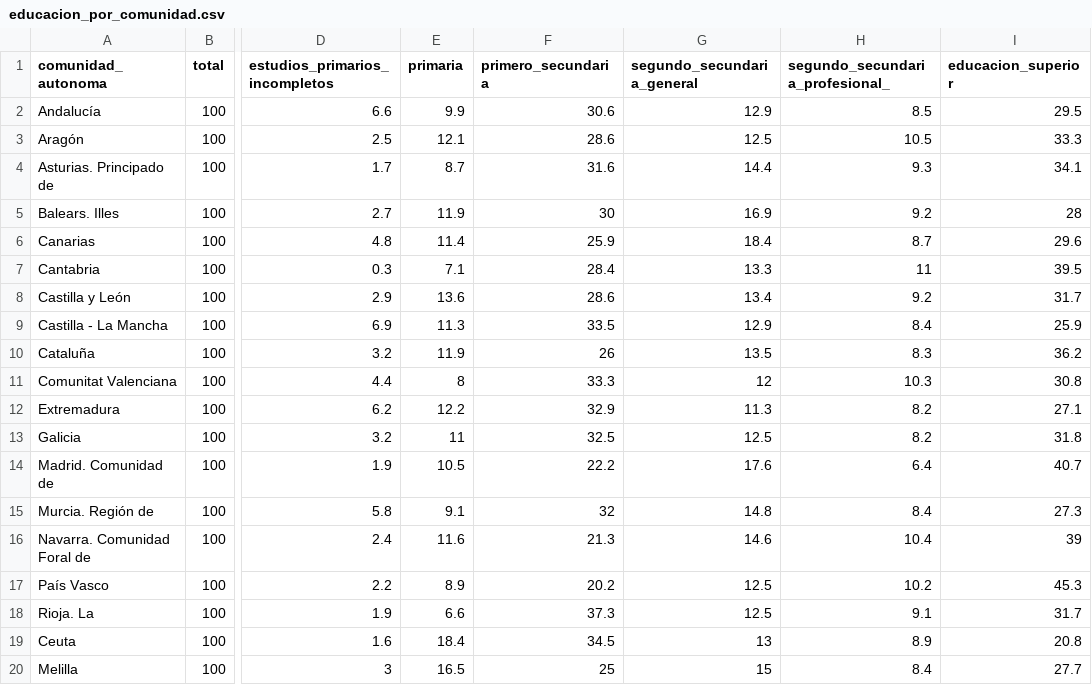
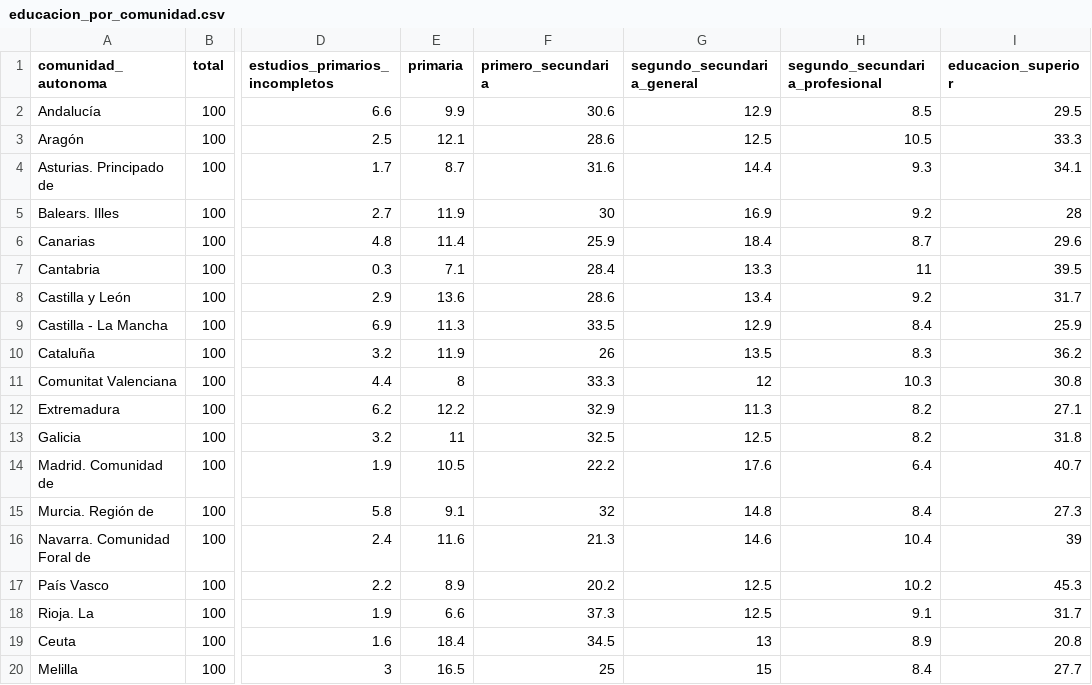
Before and after one commit to jmguegu/Proyecto_Final_Emociones, a CSV file: data/spain_original_data/educacion_por_comunidad.csv, drawn as a sheet; only a part is shown, gaps mark what is left out; the diff names each change by its address in the sheet, - before the commit and + after, or states it on an @@ line.

```diff
--- a/data/spain_original_data/educacion_por_comunidad.csv
+++ b/data/spain_original_data/educacion_por_comunidad.csv
-H1: segundo_secundaria_profesional_
+H1: segundo_secundaria_profesional
```
Also changed, not shown: 40 other files.
